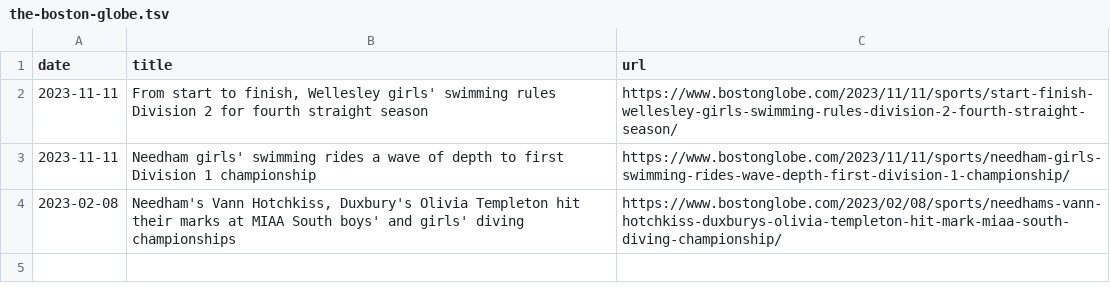
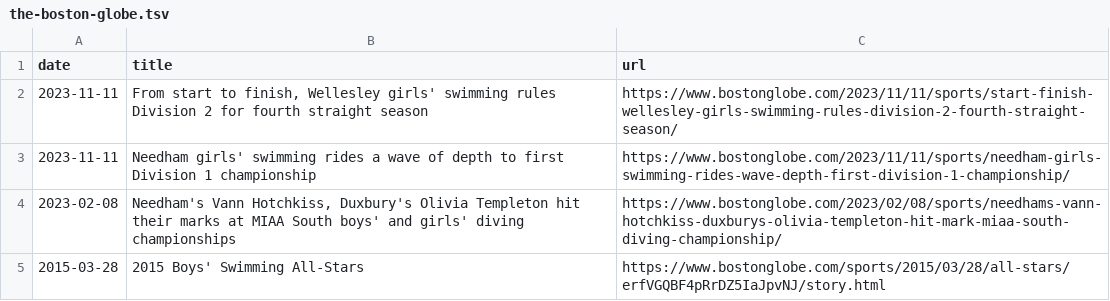
Before and after one commit to needhamswive/needhamswive.github.io, a TSV file: _data/high-school/archives/sources/the-boston-globe.tsv, drawn as a sheet.

```diff
--- a/_data/high-school/archives/sources/the-boston-globe.tsv
+++ b/_data/high-school/archives/sources/the-boston-globe.tsv
@@ -4 +4,2 @@ date	title	url
 2023-02-08	Needham's Vann Hotchkiss, Duxbury's Olivia Templeton hit their marks at MIAA South boys' and girls' diving championships	https://www.bostonglobe.com/2023/02/08/sports/needhams-vann-hotchkiss-duxburys-olivia-templeton-hit-mark-miaa-south-diving-championship/
+2015-03-28	2015 Boys' Swimming All-Stars	https://www.bostonglobe.com/sports/2015/03/28/all-stars/erfVGQBF4pRrDZ5IaJpvNJ/story.html
```
Also changed, not shown: _data/high-school/archives/fall/boys/bay-state-conference/all-stars.tsv, _data/high-school/archives/fall/girls/bay-state-conference/all-stars.tsv, 28 other files.
